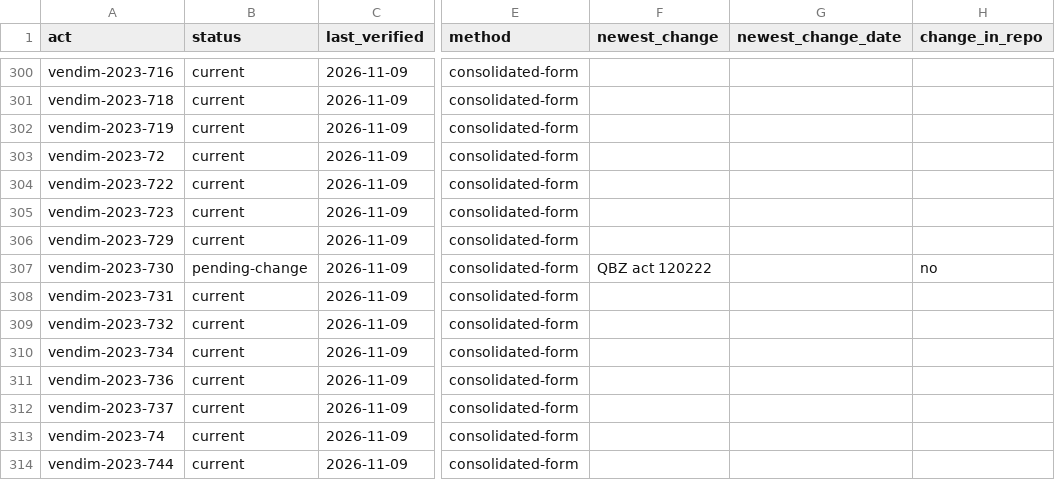
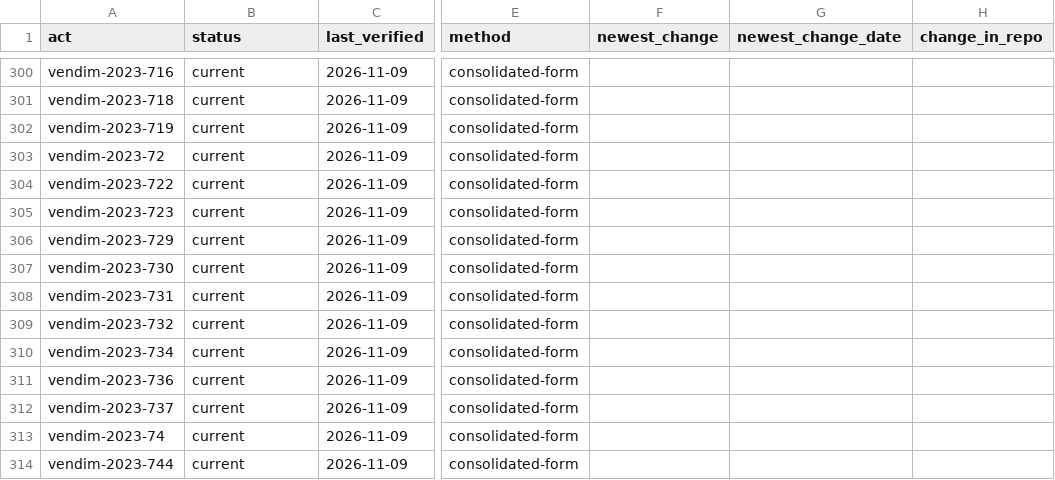
Before and after one commit to lexifina/albania-law, a CSV file: data/freshness/vendim/2023.csv, drawn as a sheet; only a part is shown, gaps mark what is left out; the diff names each change by its address in the sheet, - before the commit and + after, or states it on an @@ line.

```diff
--- a/data/freshness/vendim/2023.csv
+++ b/data/freshness/vendim/2023.csv
-B307 (status): pending-change
+B307 (status): current
-F307 (newest_change): QBZ act 120222
+F307 (newest_change): (empty)
-H307 (change_in_repo): no
+H307 (change_in_repo): (empty)
```
Also changed, not shown: data/freshness/ligj/2015.csv, data/freshness/vendim/2017.csv, 24 other files.
